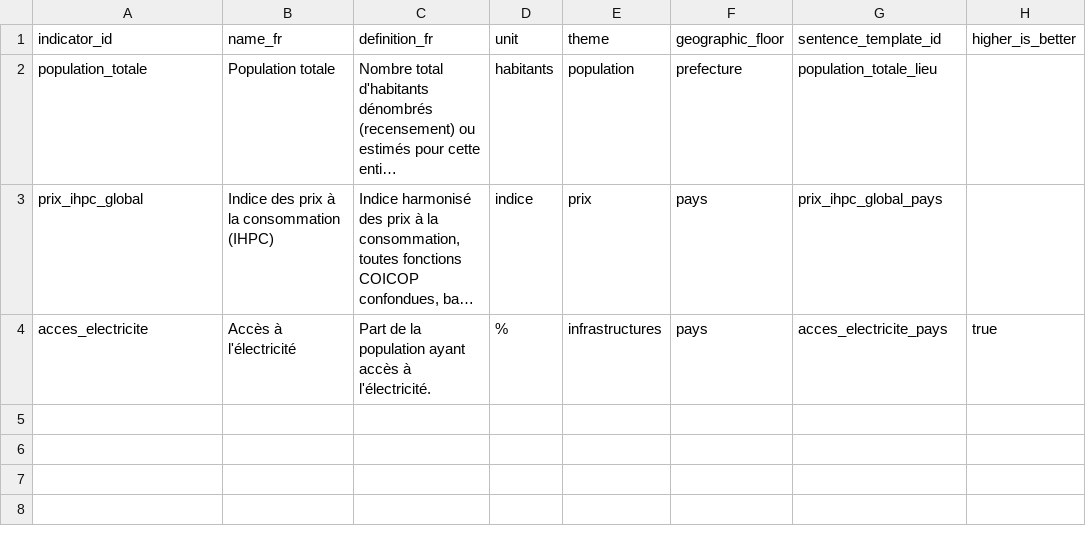
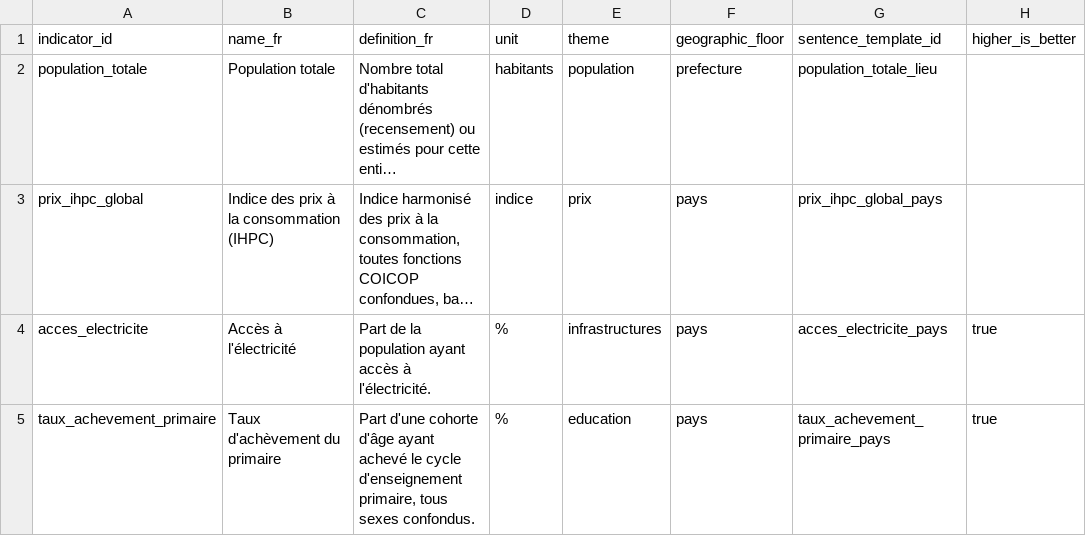
Before and after one commit to jpzolabe/car-data-atlas, a CSV file: data/indicators.csv, drawn as a sheet; long unchanged cells end in …; the diff names each change by its address in the sheet, - before the commit and + after, or states it on an @@ line.

Commit message:
feat: add education theme (taux_achevement_primaire via UNESCO UIS)
Fourth theme page. Fetches two UIS Data API indicators for CAR -- CR.1
(survey-based, 4 real points 2000-2019) and CR.MOD.1 (UIS's own annual
modelled series, 1981-2025) -- a real disagreement, not manufactured,
that exercises the multi-source disclosure mechanism a second time.

Picked up after the ICASEES education-yearbook fetch hit apparent
rate-limiting mid-session (logged in verification-debt.md); UNESCO UIS
was used instead, per CLAUDE.md's own source inventory. The UIS API's
REST shape wasn't documented anywhere findable -- found by requesting
the endpoint with no params and reading its own 400 error body.

education.astro reuses population.astro's disclosure block and
infrastructures.astro's line-chart pattern rather than inventing a
third design, per docs/decisions.md.

```diff
--- a/data/indicators.csv
+++ b/data/indicators.csv
+row 5: taux_achevement_primaire | Taux d'achèvement du primaire | Part d'une cohorte d'âge ayant achevé le cycle d'enseignement primaire, tous sexes confondus. | % | education | pays | taux_achevement_primaire_pays | true
```
Also changed, not shown: data/sources.csv, 17 other files.
